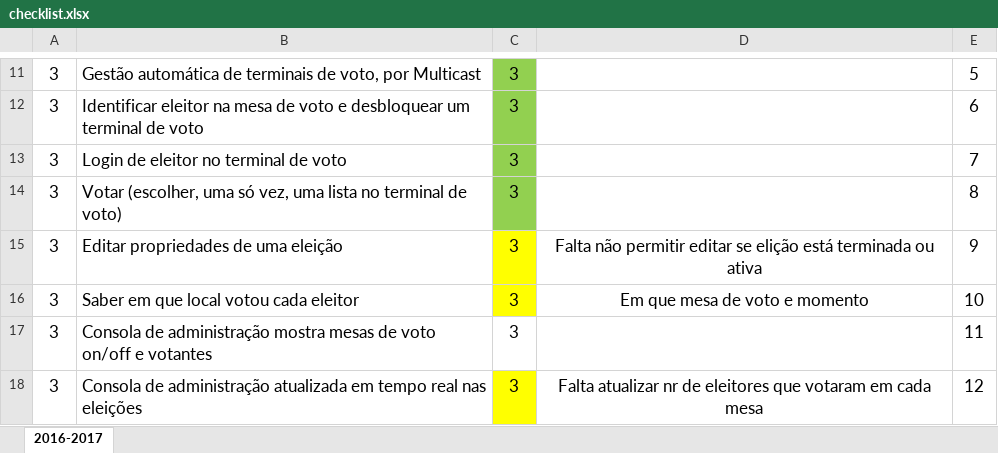
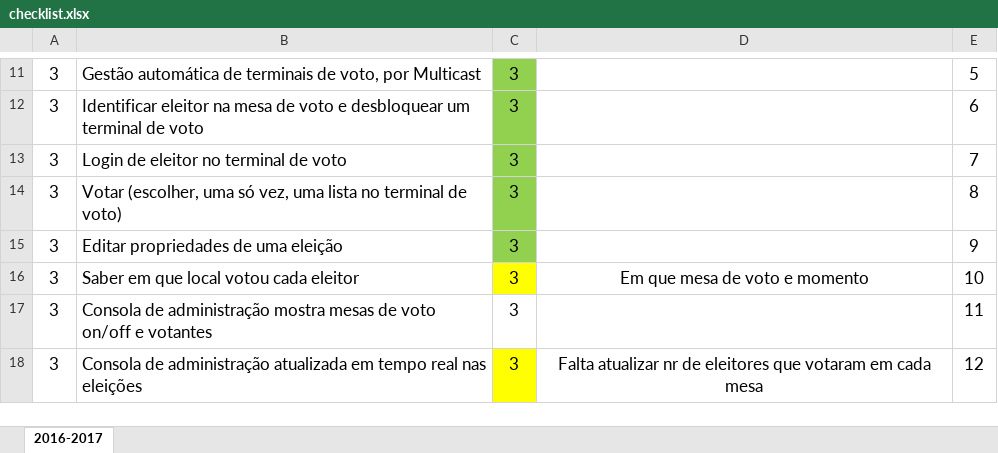
Before and after one commit to guieusebiogaspar/Projeto-SD, an Excel workbook: checklist.xlsx, sheet 2016-2017, drawn as a sheet; only a part is shown, gaps mark what is left out; values as stored, in another font and other column widths than the file's, no borders; the diff names each change by its address in the sheet, - before the commit and + after, or states it on an @@ line.

```diff
--- a/checklist.xlsx (sheet 2016-2017)
+++ b/checklist.xlsx (sheet 2016-2017)
-C15 fill: #FFFF00
+C15 fill: #92D050
-D15: Falta não permitir editar se elição está terminada ou ativa
+D15: (empty)
```
Also changed, not shown: 5 other files.
